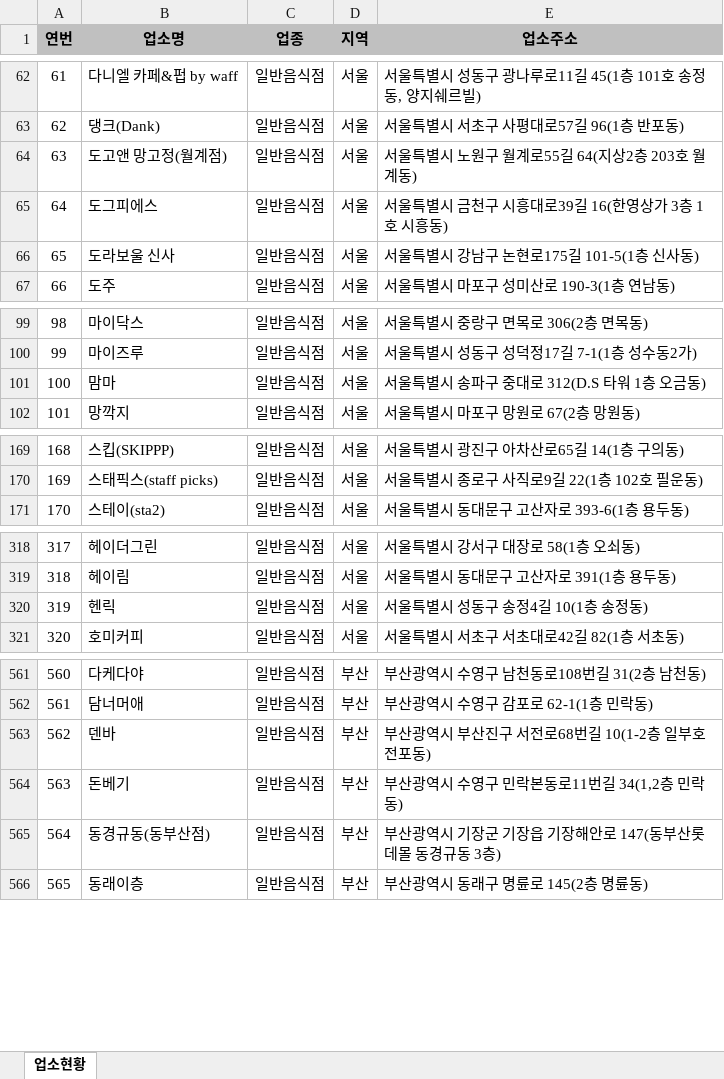
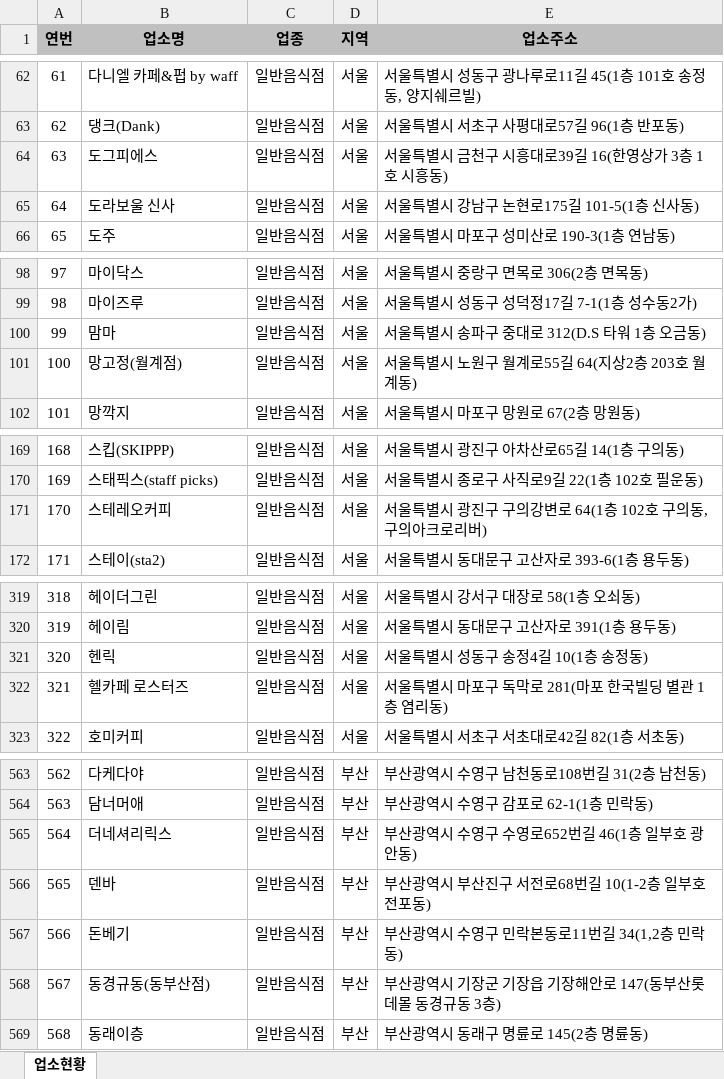
Before and after one commit to mumuabba/mumu_search, an Excel workbook: data.xlsx, sheet 업소현황, drawn as a sheet; only a part is shown, gaps mark what is left out; values as stored, in another font and other column widths than the file's, no borders; removed rows and columns are numbered as before the commit, all else as after; the diff covers the shown part only; the diff names each change by its address in the sheet, - before the commit and + after, or states it on an @@ line.

```diff
--- a/data.xlsx (sheet 업소현황)
+++ b/data.xlsx (sheet 업소현황)
-row 64: 63 | 도고앤 망고정(월계점) | 일반음식점 | 서울 | 서울특별시 노원구 월계로55길 64(지상2층 203호 월계동)
@@ column A (연번) renumbered from row 64 down @@
+row 101: 100 | 망고정(월계점) | 일반음식점 | 서울 | 서울특별시 노원구 월계로55길 64(지상2층 203호 월계동)
+row 171: 170 | 스테레오커피 | 일반음식점 | 서울 | 서울특별시 광진구 구의강변로 64(1층 102호 구의동, 구의아크로리버)
+row 322: 321 | 헬카페 로스터즈 | 일반음식점 | 서울 | 서울특별시 마포구 독막로 281(마포 한국빌딩 별관 1층 염리동)
+row 565: 564 | 더네셔리릭스 | 일반음식점 | 부산 | 부산광역시 수영구 수영로652번길 46(1층 일부호 광안동)
```
Also changed, not shown: 13 added rows, 2 removed rows, 1 moved row and 2 edited cells elsewhere in this sheet, 2 other files.
